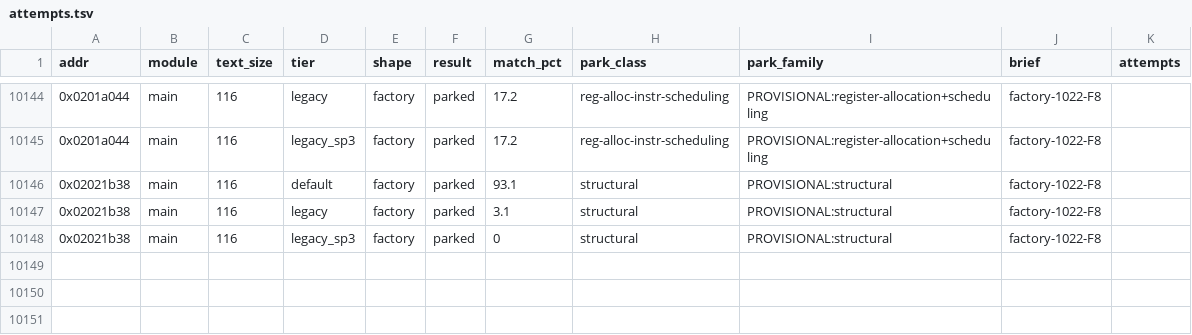
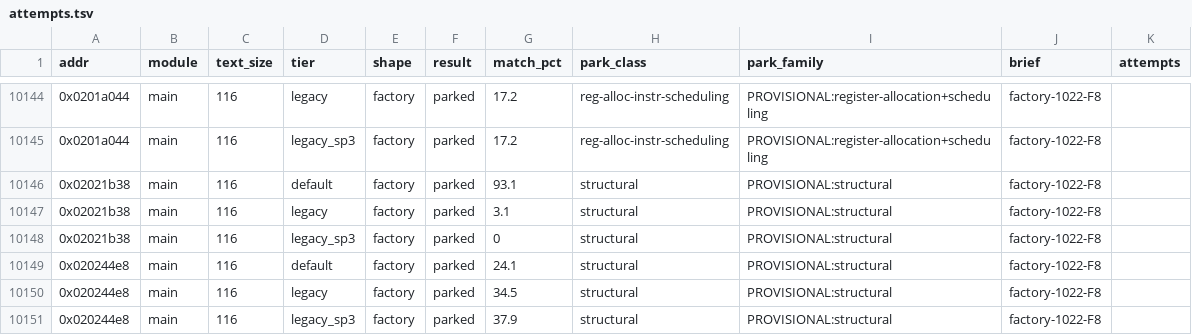
Before and after one commit to cntrl-alt-lenny/gx-spirit-caller, a TSV file: docs/ledger/attempts.tsv, drawn as a sheet; only a part is shown, gaps mark what is left out; the diff names each change by its address in the sheet, - before the commit and + after, or states it on an @@ line.

Commit message:
factory F8: park func_020244e8 (best 37.9%)

```diff
--- a/docs/ledger/attempts.tsv
+++ b/docs/ledger/attempts.tsv
+row 10149: 0x020244e8 | main | 116 | default | factory | parked | 24.1 | structural | PROVISIONAL:structural | factory-1022-F8
+row 10150: 0x020244e8 | main | 116 | legacy | factory | parked | 34.5 | structural | PROVISIONAL:structural | factory-1022-F8
+row 10151: 0x020244e8 | main | 116 | legacy_sp3 | factory | parked | 37.9 | structural | PROVISIONAL:structural | factory-1022-F8
```
